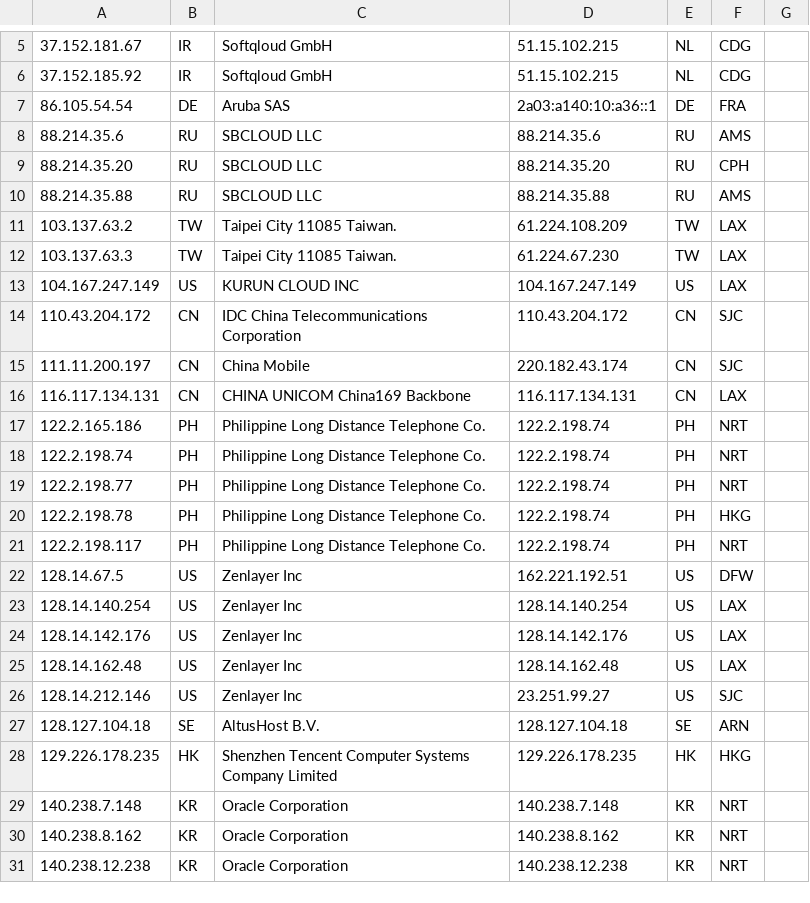
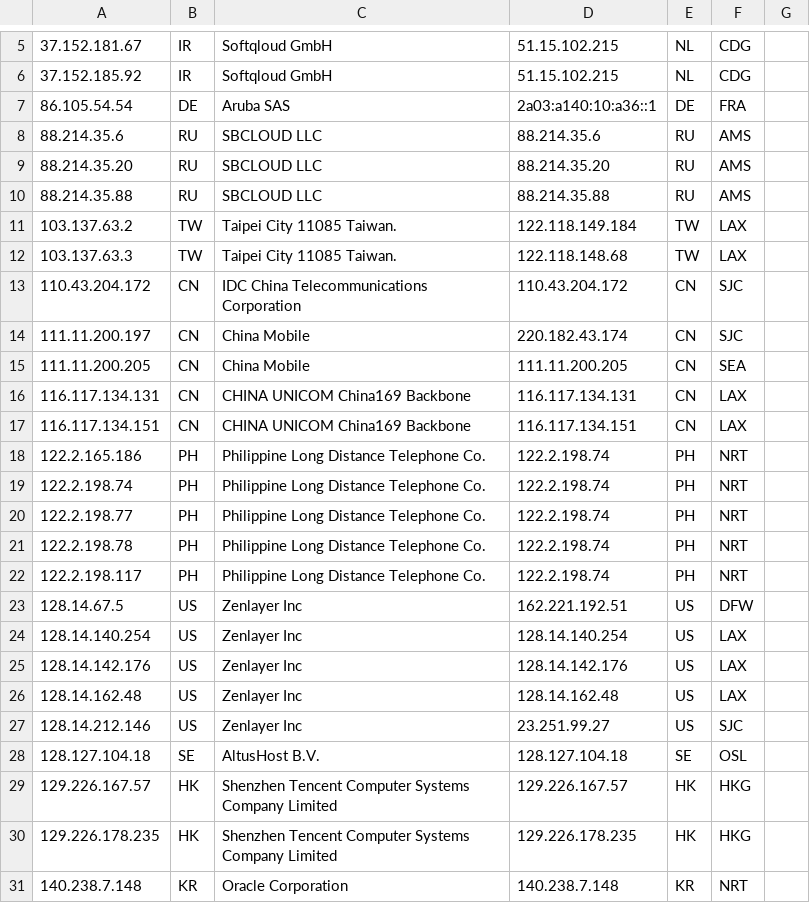
Before and after one commit to tr1s7an/Unofficial-Cloudflare-nodes, a CSV file: results.csv, drawn as a sheet; only a part is shown, gaps mark what is left out; the shorter side is filled out with more unchanged rows; removed rows and columns are numbered as before the commit, all else as after; the diff covers the shown part only; the diff names each change by its address in the sheet, - before the commit and + after, or states it on an @@ line.

Commit message:
Update

```diff
--- a/results.csv
+++ b/results.csv
-F9: CPH
+F9: AMS
-D11: 61.224.108.209
+D11: 122.118.149.184
-D12: 61.224.67.230
+D12: 122.118.148.68
-row 13: 104.167.247.149 | US | KURUN CLOUD INC | 104.167.247.149 | US | LAX
+row 15: 111.11.200.205 | CN | China Mobile | 111.11.200.205 | CN | SEA
+row 17: 116.117.134.151 | CN | CHINA UNICOM China169 Backbone | 116.117.134.151 | CN | LAX
-F21: HKG
+F21: NRT
-F28: ARN
+F28: OSL
+row 29: 129.226.167.57 | HK | Shenzhen Tencent Computer Systems Company Limited | 129.226.167.57 | HK | HKG
```
Also changed, not shown: 5 edited cells elsewhere in this file.
